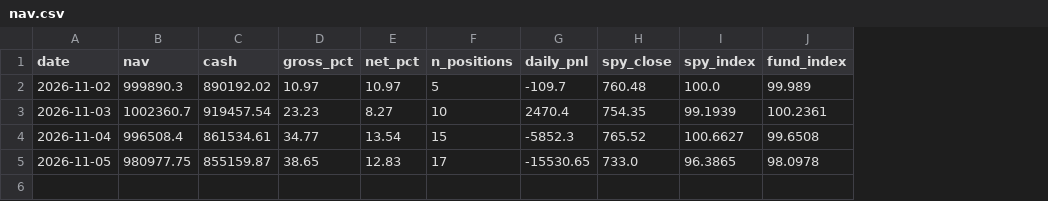
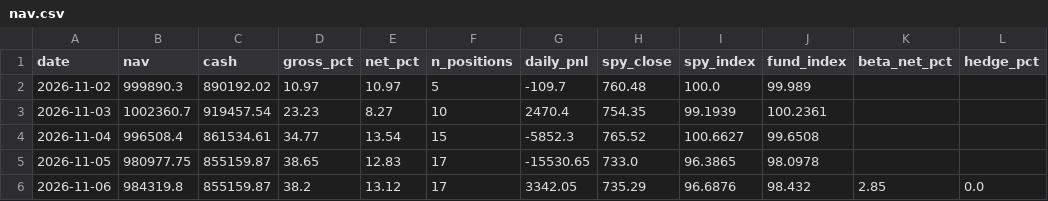
Before and after one commit to jayeshgupta867/Jayesh_hedge-fund-agent-eval, a CSV file: fund/state/live/nav.csv, drawn as a sheet; the diff names each change by its address in the sheet, - before the commit and + after, or states it on an @@ line.

```diff
--- a/fund/state/live/nav.csv
+++ b/fund/state/live/nav.csv
+column K (beta_net_pct), empty
+column L (hedge_pct), empty
+row 6: 2026-11-06 | 984319.8 | 855159.87 | 38.2 | 13.12 | 17 | 3342.05 | 735.29 | 96.6876 | 98.432 | 2.85 | 0.0
```
Also changed, not shown: fund/state/live/positions.csv, 4 other files.
